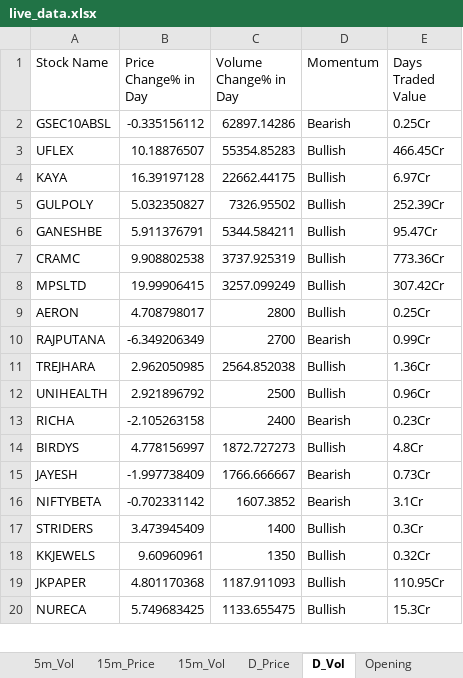
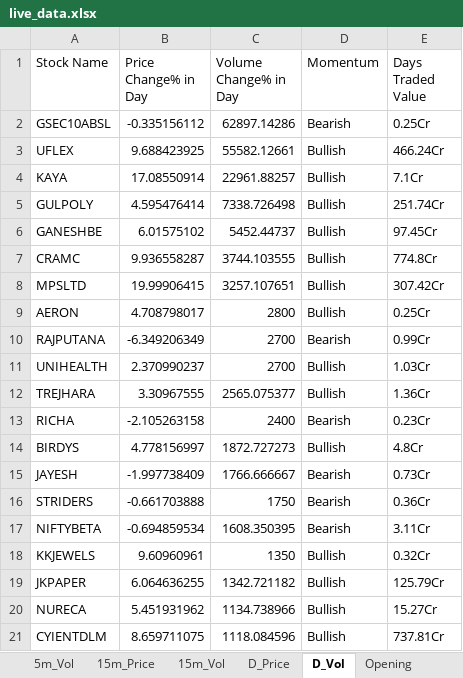
Before and after one commit to srbsharma92/priceAction2, an Excel workbook: data/live_data.xlsx, sheet D_Vol, drawn as a sheet; only a part is shown; values as stored, in another font and other column widths than the file's, no borders; removed rows and columns are numbered as before the commit, all else as after; the diff covers the shown part only; the diff names each change by its address in the sheet, - before the commit and + after, or states it on an @@ line.

```diff
--- a/data/live_data.xlsx (sheet D_Vol)
+++ b/data/live_data.xlsx (sheet D_Vol)
-B3 (Price Change% in Day): 10.18876507
+B3 (Price Change% in Day): 9.688423925
-C3 (Volume Change% in Day): 55354.85283
+C3 (Volume Change% in Day): 55582.12661
-E3 (Days Traded Value): 466.45Cr
+E3 (Days Traded Value): 466.24Cr
-B4 (Price Change% in Day): 16.39197128
+B4 (Price Change% in Day): 17.08550914
-C4 (Volume Change% in Day): 22662.44175
+C4 (Volume Change% in Day): 22961.88257
-E4 (Days Traded Value): 6.97Cr
+E4 (Days Traded Value): 7.1Cr
-B5 (Price Change% in Day): 5.032350827
+B5 (Price Change% in Day): 4.595476414
-C5 (Volume Change% in Day): 7326.95502
+C5 (Volume Change% in Day): 7338.726498
-E5 (Days Traded Value): 252.39Cr
+E5 (Days Traded Value): 251.74Cr
-B6 (Price Change% in Day): 5.911376791
+B6 (Price Change% in Day): 6.01575102
-C6 (Volume Change% in Day): 5344.584211
+C6 (Volume Change% in Day): 5452.44737
-E6 (Days Traded Value): 95.47Cr
+E6 (Days Traded Value): 97.45Cr
-B7 (Price Change% in Day): 9.908802538
+B7 (Price Change% in Day): 9.936558287
-C7 (Volume Change% in Day): 3737.925319
+C7 (Volume Change% in Day): 3744.103555
-E7 (Days Traded Value): 773.36Cr
+E7 (Days Traded Value): 774.8Cr
-C8 (Volume Change% in Day): 3257.099249
+C8 (Volume Change% in Day): 3257.107651
+row 11: UNIHEALTH | 2.370990237 | 2700 | Bullish | 1.03Cr
-B12 (Price Change% in Day): 2.962050985
+B12 (Price Change% in Day): 3.30967555
-C12 (Volume Change% in Day): 2564.852038
+C12 (Volume Change% in Day): 2565.075377
-row 12: UNIHEALTH | 2.921896792 | 2500 | Bullish | 0.96Cr
+row 16: STRIDERS | -0.661703888 | 1750 | Bearish | 0.36Cr
-B17 (Price Change% in Day): -0.702331142
+B17 (Price Change% in Day): -0.694859534
-C17 (Volume Change% in Day): 1607.3852
+C17 (Volume Change% in Day): 1608.350395
-E17 (Days Traded Value): 3.1Cr
+E17 (Days Traded Value): 3.11Cr
-row 17: STRIDERS | 3.473945409 | 1400 | Bullish | 0.3Cr
-B19 (Price Change% in Day): 4.801170368
+B19 (Price Change% in Day): 6.064636255
-C19 (Volume Change% in Day): 1187.911093
+C19 (Volume Change% in Day): 1342.721182
-E19 (Days Traded Value): 110.95Cr
+E19 (Days Traded Value): 125.79Cr
-B20 (Price Change% in Day): 5.749683425
+B20 (Price Change% in Day): 5.451931962
-C20 (Volume Change% in Day): 1133.655475
+C20 (Volume Change% in Day): 1134.738966
-E20 (Days Traded Value): 15.3Cr
+E20 (Days Traded Value): 15.27Cr
+row 21: CYIENTDLM | 8.659711075 | 1118.084596 | Bullish | 737.81Cr
```
Also changed, not shown: 14 added rows, 16 removed rows, 1 moved row and 117 edited cells elsewhere in this sheet, sheet D_Price, sheet 5m_Vol, sheet 15m_Vol, sheet 15m_Price, sheet 5m_Price, sheet Opening, 1 more sheet.
